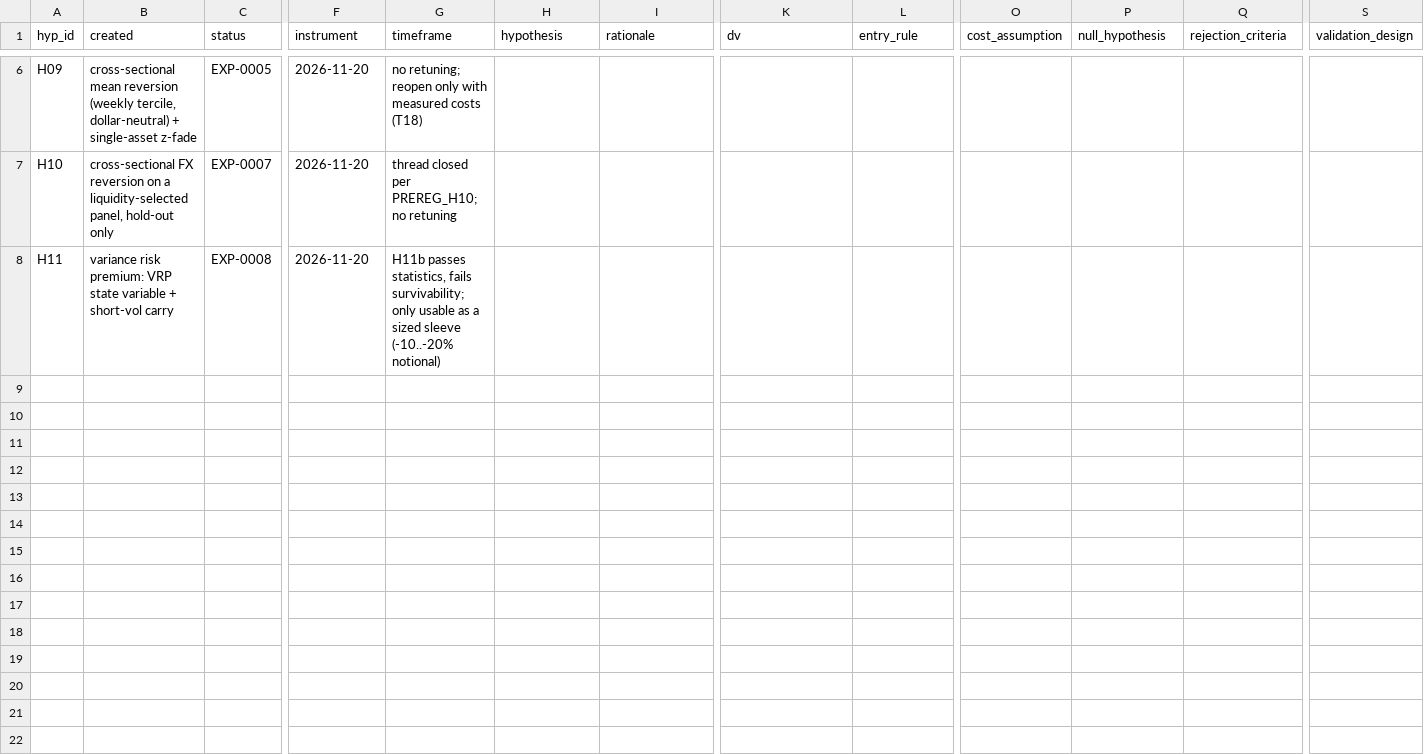
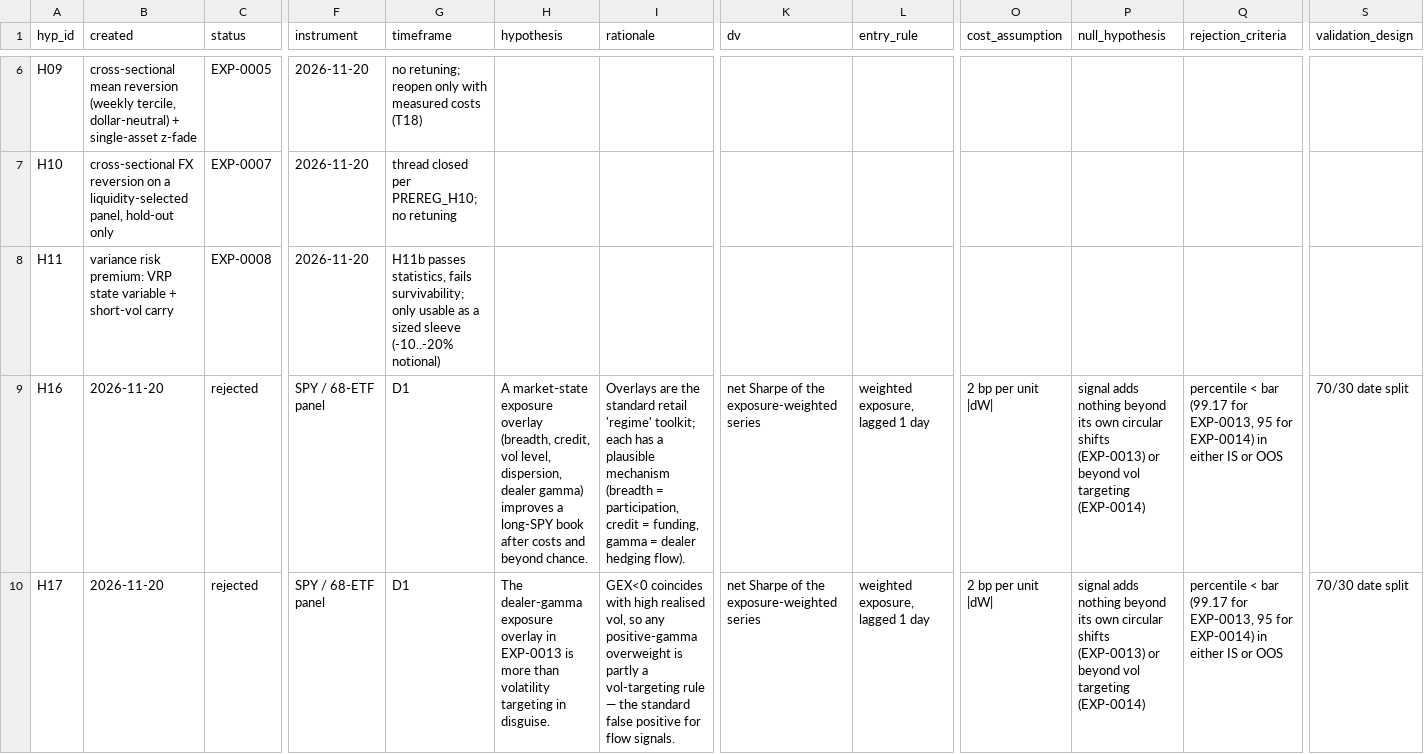
Before and after one commit to peacezila0700-lab/alina-market-lab, a CSV file: research/HYPOTHESIS_REGISTER.csv, drawn as a sheet; only a part is shown, gaps mark what is left out; rows hold the shown columns only; the diff names each change by its address in the sheet, - before the commit and + after, or states it on an @@ line.

Commit message:
EXP-0013/EXP-0014 FAIL; PITFALLS #13-#14; docs + register + memory for v2.1
- test_breadth_overlay.py (EXP-0013): 7 market-state overlays on SPY vs circular-shift null.
  Best arm GEXSIGN IS Sharpe 0.676 (100th pct of 200 shifts) but OOS 0.790 = 90th pct -> FAIL.
- test_gex_vs_voltarget.py (EXP-0014): the gamma increment over matched vol targeting is
  +0.067 Sharpe IS (88.5th pct) and +0.041 OOS (74th pct) -> FAIL. Gamma = vol targeting.
- PITFALLS #13 (shift-null vs vol targeting) and #14 (sizing vs signal).
- WHAT_FAILED: session table with 5 rejects + the 3 durable lessons.
- HYPOTHESIS_REGISTER: H16, H17 rejected. EXPERIMENT_LOG: 14 rows.
- memory/CURRENT_STATE rewritten for v2.1.

```diff
--- a/research/HYPOTHESIS_REGISTER.csv
+++ b/research/HYPOTHESIS_REGISTER.csv
+row 9: H16 | 2026-11-20 | rejected | SPY / 68-ETF panel | D1 | A market-state exposure overlay (breadth, credit, vol level, dispersion, dealer gamma) improves a long-SPY book after costs and beyond chance. | Overlays are the standard retail 'regime' toolkit; each has a plausible mechanism (breadth = participation, credit = funding, gamma = dealer hedging flow). | net Sharpe of the exposure-weighted series | weighted exposure, lagged 1 day | 2 bp per unit |dW| | signal adds nothing beyond its own circular shifts (EXP-0013) or beyond vol targeting (EXP-0014) | percentile < bar (99.17 for EXP-0013, 95 for EXP-0014) in either IS or OOS | 70/30 date split
+row 10: H17 | 2026-11-20 | rejected | SPY / 68-ETF panel | D1 | The dealer-gamma exposure overlay in EXP-0013 is more than volatility targeting in disguise. | GEX<0 coincides with high realised vol, so any positive-gamma overweight is partly a vol-targeting rule — the standard false positive for flow signals. | net Sharpe of the exposure-weighted series | weighted exposure, lagged 1 day | 2 bp per unit |dW| | signal adds nothing beyond its own circular shifts (EXP-0013) or beyond vol targeting (EXP-0014) | percentile < bar (99.17 for EXP-0013, 95 for EXP-0014) in either IS or OOS | 70/30 date split
```
Also changed, not shown: research/EXPERIMENT_LOG.csv, 10 other files.
